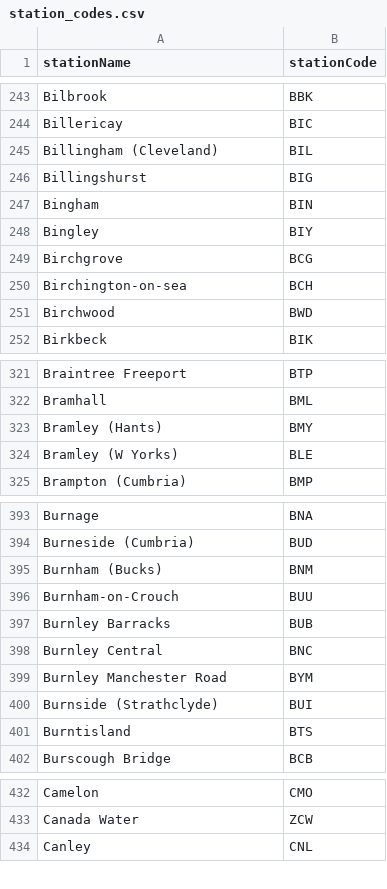
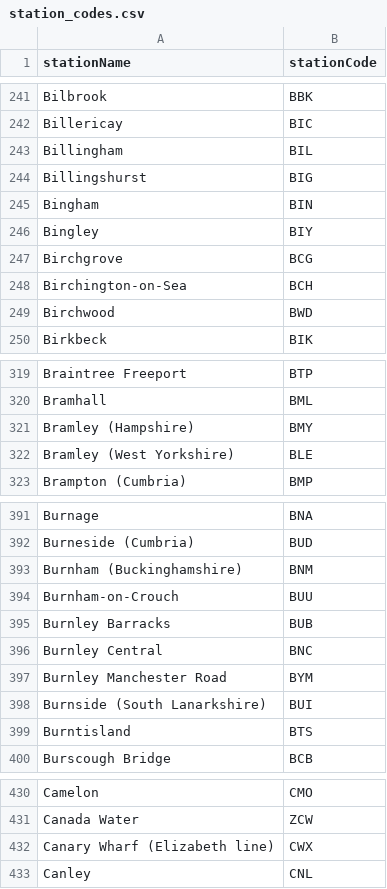
Before and after one commit to danielthepope/trntxt, a CSV file: resources/station_codes.csv, drawn as a sheet; only a part is shown, gaps mark what is left out; the diff covers the shown part only.

Commit message:
Fixes #56: Update stations using NRE autocomplete

```diff
--- a/resources/station_codes.csv
+++ b/resources/station_codes.csv
@@ -244,3 +242,3 @@ Bilbrook,BBK
 Billericay,BIC
-Billingham (Cleveland),BIL
+Billingham,BIL
 Billingshurst,BIG
@@ -249,3 +247,3 @@ Bingley,BIY
 Birchgrove,BCG
-Birchington-on-sea,BCH
+Birchington-on-Sea,BCH
 Birchwood,BWD
@@ -322,4 +320,4 @@ Braintree Freeport,BTP
 Bramhall,BML
-Bramley (Hants),BMY
-Bramley (W Yorks),BLE
+Bramley (Hampshire),BMY
+Bramley (West Yorkshire),BLE
 Brampton (Cumbria),BMP
@@ -394,3 +392,3 @@ Burnage,BNA
 Burneside (Cumbria),BUD
-Burnham (Bucks),BNM
+Burnham (Buckinghamshire),BNM
 Burnham-on-Crouch,BUU
@@ -399,3 +397,3 @@ Burnley Central,BNC
 Burnley Manchester Road,BYM
-Burnside (Strathclyde),BUI
+Burnside (South Lanarkshire),BUI
 Burntisland,BTS
@@ -433,2 +431,3 @@ Camelon,CMO
 Canada Water,ZCW
+Canary Wharf (Elizabeth line),CWX
 Canley,CNL
```
Also changed, not shown: 8 added rows, 14 removed rows, 7 moved rows and 42 edited cells elsewhere in this file, 3 other files.
